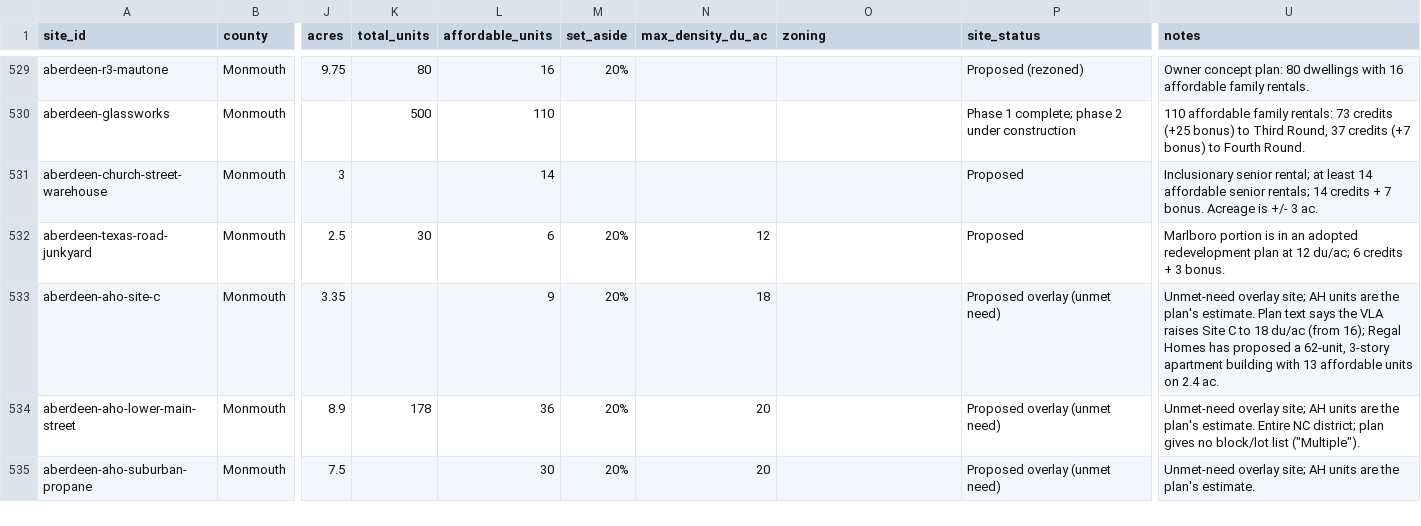
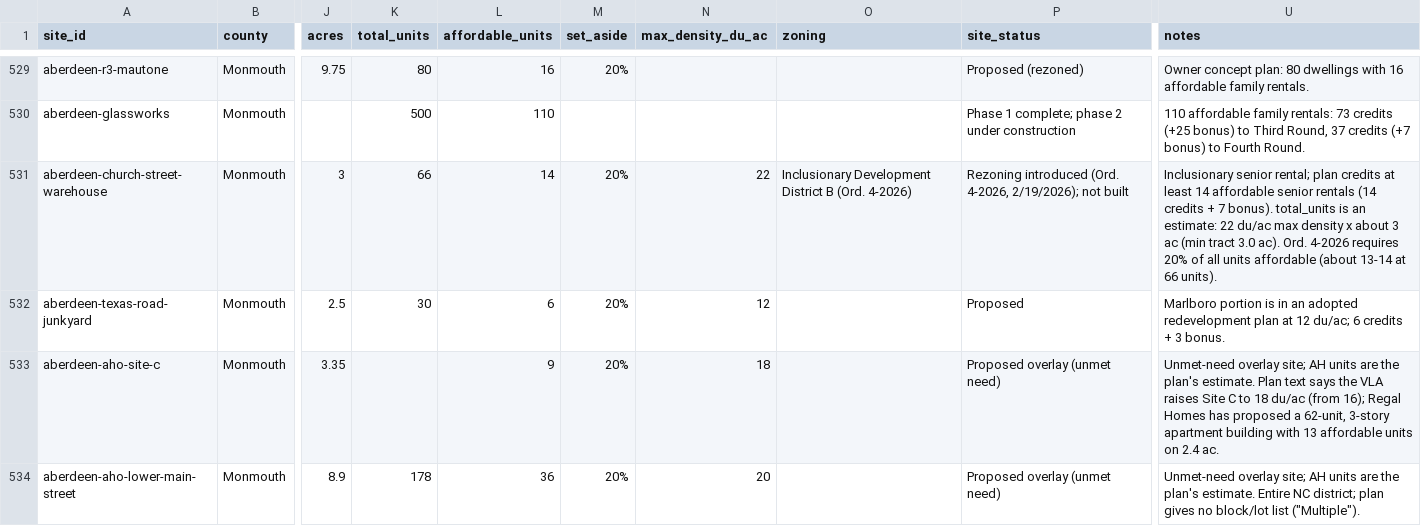
Before and after one commit to nickrogers280-coder/nj-round4-map, a CSV file: data/sites.csv, drawn as a sheet; only a part is shown, gaps mark what is left out; the shorter side is filled out with more unchanged rows; the diff names each change by its address in the sheet, - before the commit and + after, or states it on an @@ line.

```diff
--- a/data/sites.csv
+++ b/data/sites.csv
-K531 (total_units): (empty)
+K531 (total_units): 66
-M531 (set_aside): (empty)
+M531 (set_aside): 20%
-N531 (max_density_du_ac): (empty)
+N531 (max_density_du_ac): 22
-O531 (zoning): (empty)
+O531 (zoning): Inclusionary Development District B (Ord. 4-2026)
-P531 (site_status): Proposed
+P531 (site_status): Rezoning introduced (Ord. 4-2026, 2/19/2026); not built
-U531 (notes): …senior rental; at least 14 affordable senior rentals; 14 credits + 7 bonus. Acreage is +/- 3 ac.
+U531 (notes): …senior rental; plan credits at least 14 affordable senior rentals (14 credits + 7 bonus). total_units is an estimate: 22 du/ac max density x about 3 ac (min tract 3.0 ac). Ord. 4-2026 requires 20% of all units affordable (about 13-14 at 66 units).
```
Also changed, not shown: data/extraction_log.csv, data/zones.csv, 1 other file.
